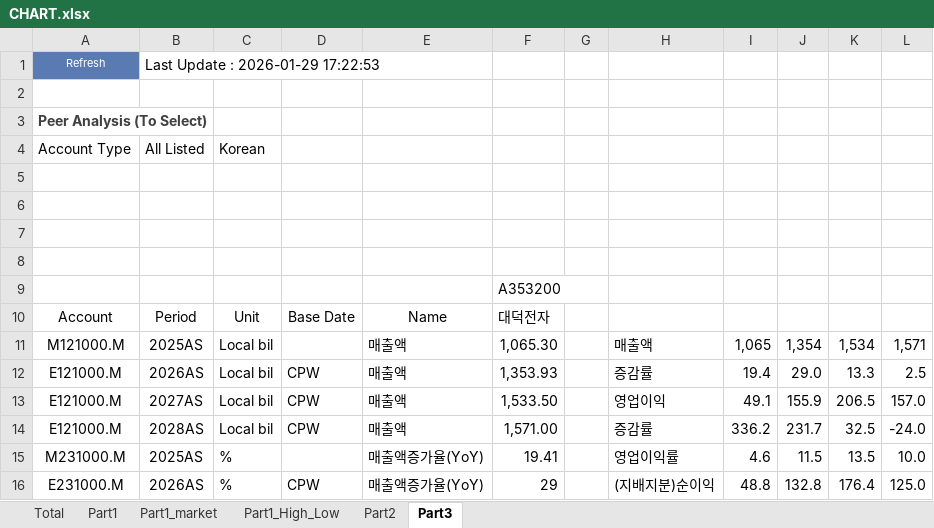
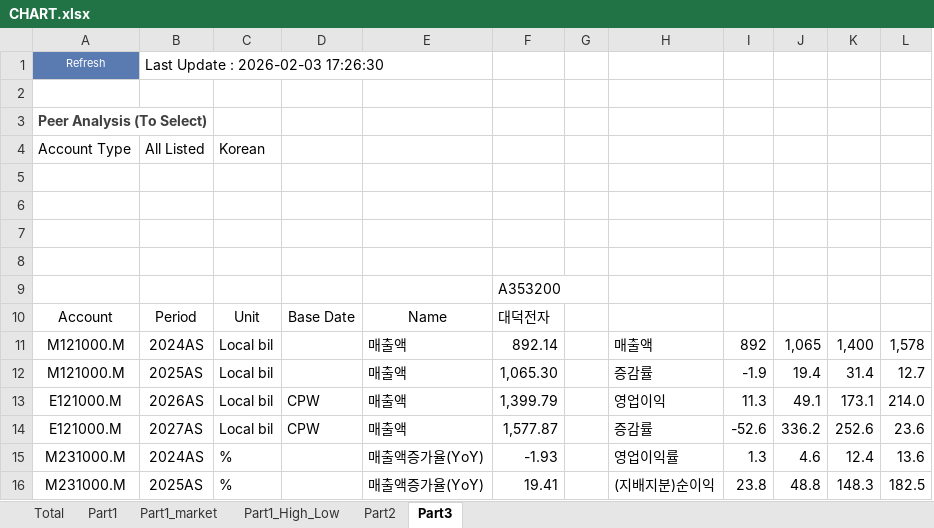
Before and after one commit to kyoujinkim/AI_Reporter, an Excel workbook: data/CHART.xlsx, sheet Part3, drawn as a sheet; only a part is shown; values as stored, in another font and other column widths than the file's, no borders; removed rows and columns are numbered as before the commit, all else as after; the diff covers the shown part only; the diff names each change by its address in the sheet, - before the commit and + after, or states it on an @@ line.

Commit message:
edit Chart to less future data. now final report also need human interaction

```diff
--- a/data/CHART.xlsx (sheet Part3)
+++ b/data/CHART.xlsx (sheet Part3)
+column I, rows 11-16: 892 | -1.9 | 11.3 | -52.6 | 1.3 | 23.8
-column J, rows 11-16: 1,354 | 29.0 | 155.9 | 231.7 | 11.5 | 132.8
-B1: Last Update : 2026-01-29 17:22:53
+B1: Last Update : 2026-02-03 17:26:30
-B11: 2025AS
+B11: 2024AS
-F11: 1,065.30
+F11: 892.14
-K11: 1,534
+K11: 1,400
-L11: 1,571
+L11: 1,578
-A12: E121000.M
+A12: M121000.M
-B12: 2026AS
+B12: 2025AS
-D12: CPW
+D12: (empty)
-F12: 1,353.93
+F12: 1,065.30
-K12: 13.3
+K12: 31.4
-L12: 2.5
+L12: 12.7
-B13: 2027AS
+B13: 2026AS
-F13: 1,533.50
+F13: 1,399.79
-K13: 206.5
+K13: 173.1
-L13: 157.0
+L13: 214.0
-B14: 2028AS
+B14: 2027AS
-F14: 1,571.00
+F14: 1,577.87
-K14: 32.5
+K14: 252.6
-L14: -24.0
+L14: 23.6
-B15: 2025AS
+B15: 2024AS
-F15: 19.41
+F15: -1.93
-K15: 13.5
+K15: 12.4
-L15: 10.0
+L15: 13.6
-A16: E231000.M
+A16: M231000.M
-B16: 2026AS
+B16: 2025AS
-D16: CPW
+D16: (empty)
-F16: 29
+F16: 19.41
-K16: 176.4
+K16: 148.3
-L16: 125.0
+L16: 182.5
```
Also changed, not shown: 12 added rows, 13 removed rows, 53 edited cells and cell formats elsewhere in this sheet, sheet Total, formulas that keep their value, 1 other file.
